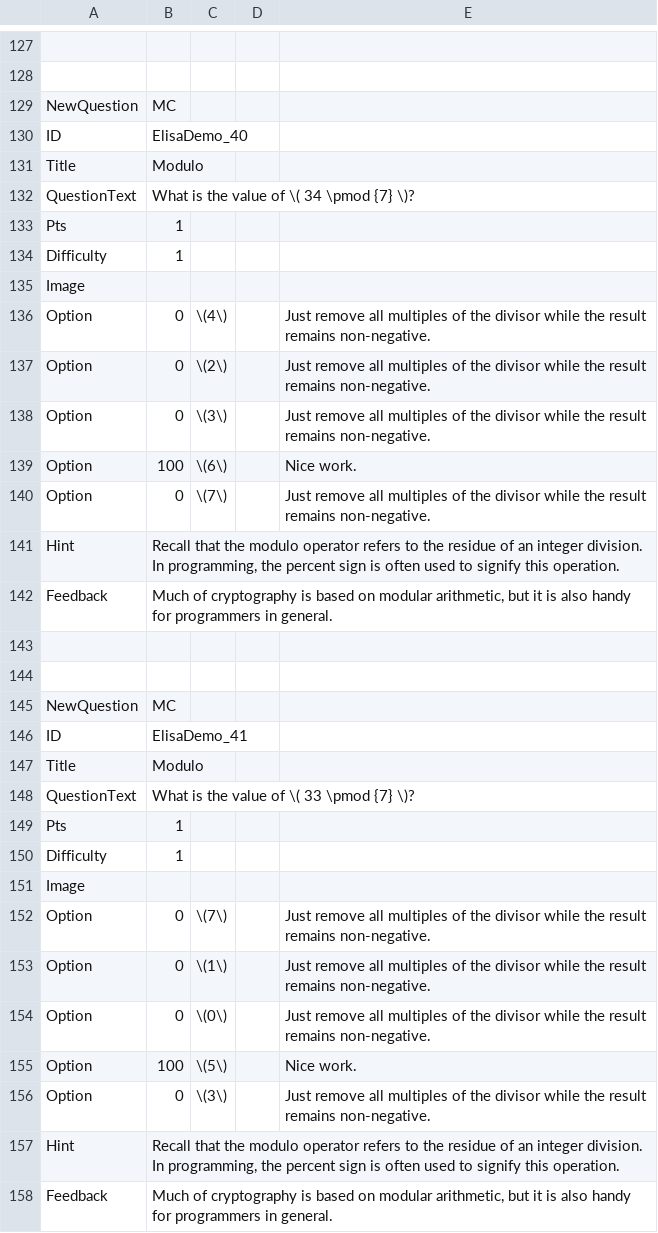
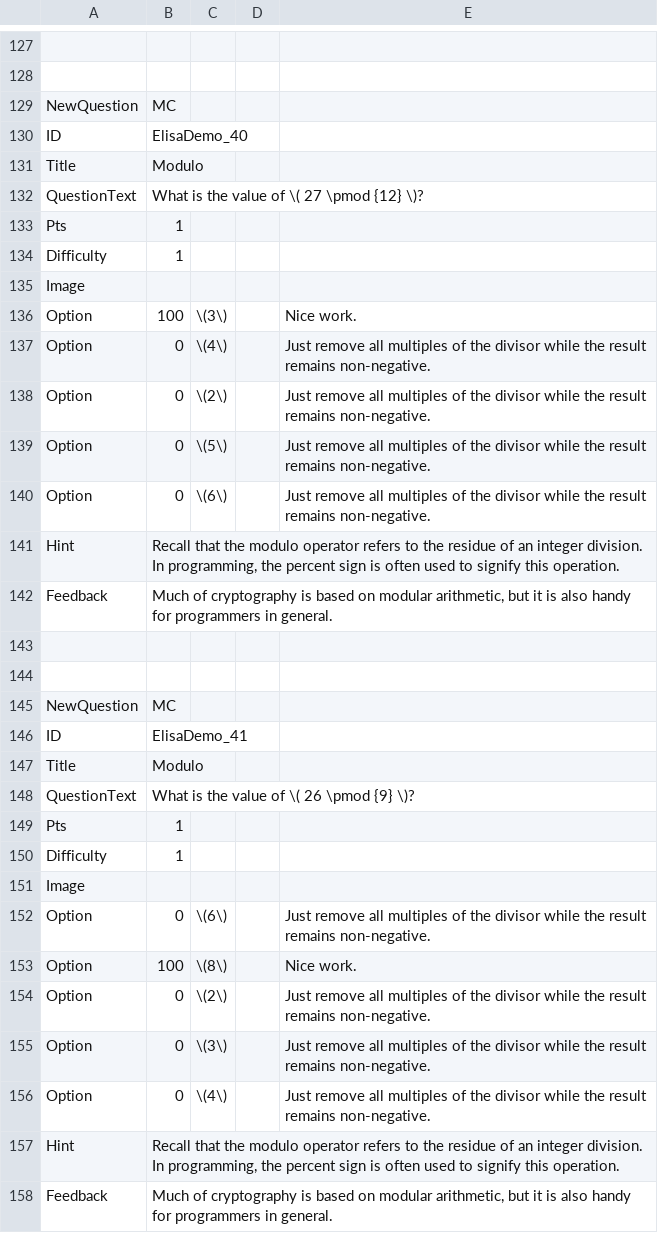
Before and after one commit to SCS-Technology-and-Innovation/Quiz, a CSV file: question4.csv, drawn as a sheet; only a part is shown, gaps mark what is left out; the diff covers the shown part only.

```diff
--- a/question4.csv
+++ b/question4.csv
@@ -131,3 +131,3 @@ ID,ElisaDemo_40,,,
 Title,Modulo,,,
-QuestionText,What is the value of \( 34 \pmod {7} \)?,,,
+QuestionText,What is the value of \( 27 \pmod {12} \)?,,,
 Pts,1,,,
@@ -135,7 +135,7 @@ Difficulty,1,,,
 Image,,,,
+Option,100,\(3\),,Nice work.
 Option,0,\(4\),,Just remove all multiples of the divisor while the result remains non-negative.
 Option,0,\(2\),,Just remove all multiples of the divisor while the result remains non-negative.
-Option,0,\(3\),,Just remove all multiples of the divisor while the result remains non-negative.
-Option,100,\(6\),,Nice work.
-Option,0,\(7\),,Just remove all multiples of the divisor while the result remains non-negative.
+Option,0,\(5\),,Just remove all multiples of the divisor while the result remains non-negative.
+Option,0,\(6\),,Just remove all multiples of the divisor while the result remains non-negative.
 Hint,"Recall that the modulo operator refers to the residue of an integer division. In programming, the percent sign is often used to signify this operation.",,,
@@ -147,3 +147,3 @@ ID,ElisaDemo_41,,,
 Title,Modulo,,,
-QuestionText,What is the value of \( 33 \pmod {7} \)?,,,
+QuestionText,What is the value of \( 26 \pmod {9} \)?,,,
 Pts,1,,,
@@ -151,7 +151,7 @@ Difficulty,1,,,
 Image,,,,
-Option,0,\(7\),,Just remove all multiples of the divisor while the result remains non-negative.
-Option,0,\(1\),,Just remove all multiples of the divisor while the result remains non-negative.
-Option,0,\(0\),,Just remove all multiples of the divisor while the result remains non-negative.
-Option,100,\(5\),,Nice work.
+Option,0,\(6\),,Just remove all multiples of the divisor while the result remains non-negative.
+Option,100,\(8\),,Nice work.
+Option,0,\(2\),,Just remove all multiples of the divisor while the result remains non-negative.
 Option,0,\(3\),,Just remove all multiples of the divisor while the result remains non-negative.
+Option,0,\(4\),,Just remove all multiples of the divisor while the result remains non-negative.
 Hint,"Recall that the modulo operator refers to the residue of an integer division. In programming, the percent sign is often used to signify this operation.",,,
```
Also changed, not shown: 7 added rows, 9 removed rows, 17 moved rows and 14 edited cells elsewhere in this file, dataset.csv, question1.csv, 9 other files.
